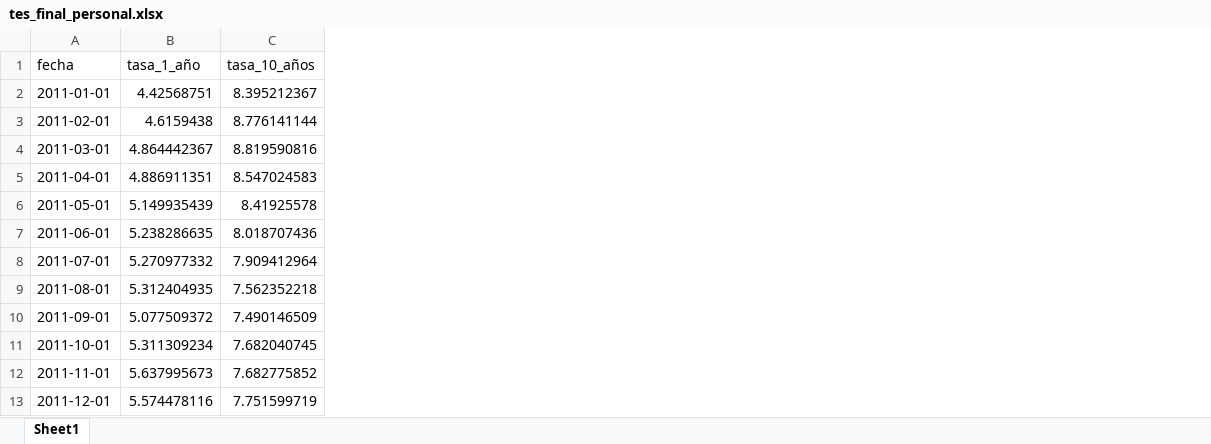
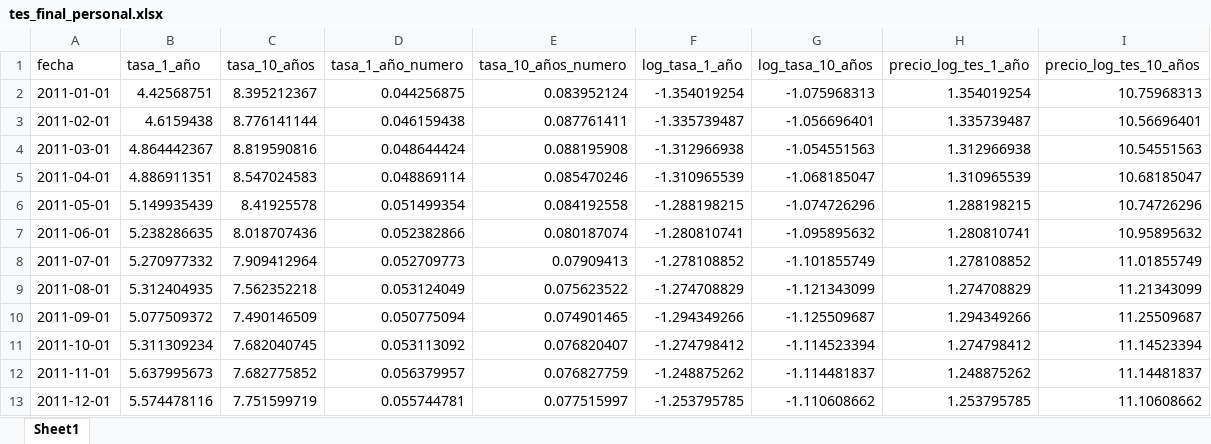
Before and after one commit to gecrodriguezpe/Articulo_final, an Excel workbook: bases_de_datos/bases_pesonales/tes_final_personal.xlsx, sheet Sheet1, drawn as a sheet; only a part is shown; values as stored, in another font and other column widths than the file's, no borders; the diff names each change by its address in the sheet, - before the commit and + after, or states it on an @@ line.

Commit message:
modificaciones de los retornos de los TES ppara estimaciones finales

```diff
--- a/bases_de_datos/bases_pesonales/tes_final_personal.xlsx (sheet Sheet1)
+++ b/bases_de_datos/bases_pesonales/tes_final_personal.xlsx (sheet Sheet1)
+column D (tasa_1_año_numero), rows 2-13: 0.044256875 | 0.046159438 | 0.048644424 | 0.048869114 | 0.051499354 | 0.052382866 | 0.052709773 | 0.053124049 | 0.050775094 | 0.053113092 | 0.056379957 | 0.055744781
+column E (tasa_10_años_numero), rows 2-13: 0.083952124 | 0.087761411 | 0.088195908 | 0.085470246 | 0.084192558 | 0.080187074 | 0.07909413 | 0.075623522 | 0.074901465 | 0.076820407 | 0.076827759 | 0.077515997
+column F (log_tasa_1_año), rows 2-13: -1.354019254 | -1.335739487 | -1.312966938 | -1.310965539 | -1.288198215 | -1.280810741 | -1.278108852 | -1.274708829 | -1.294349266 | -1.274798412 | -1.248875262 | -1.253795785
+column G (log_tasa_10_años), rows 2-13: -1.075968313 | -1.056696401 | -1.054551563 | -1.068185047 | -1.074726296 | -1.095895632 | -1.101855749 | -1.121343099 | -1.125509687 | -1.114523394 | -1.114481837 | -1.110608662
+column H (precio_log_tes_1_año), rows 2-13: 1.354019254 | 1.335739487 | 1.312966938 | 1.310965539 | 1.288198215 | 1.280810741 | 1.278108852 | 1.274708829 | 1.294349266 | 1.274798412 | 1.248875262 | 1.253795785
+column I (precio_log_tes_10_años), rows 2-13: 10.75968313 | 10.56696401 | 10.54551563 | 10.68185047 | 10.74726296 | 10.95895632 | 11.01855749 | 11.21343099 | 11.25509687 | 11.14523394 | 11.14481837 | 11.10608662
```
Also changed, not shown: bases_de_datos/bases_pesonales/base_variables_macro_financieras.xlsx, 3 other files.
